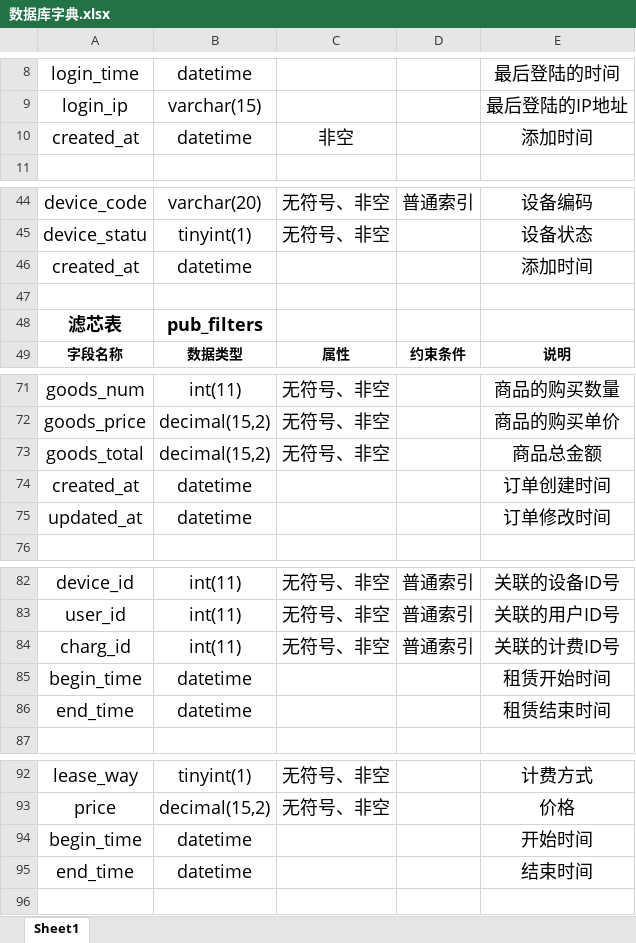
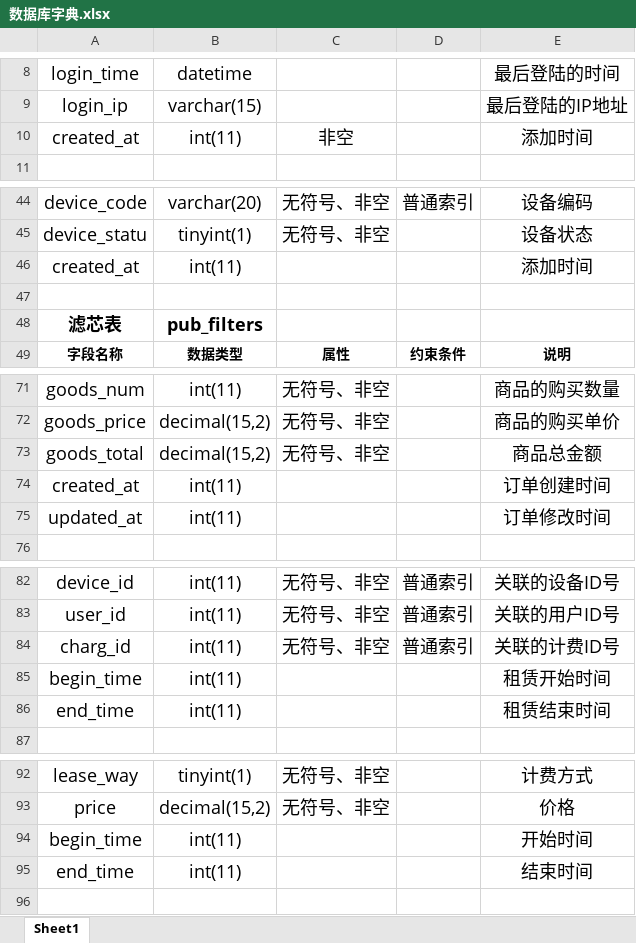
Before and after one commit to panhhonggang/Pro, an Excel workbook: doc/支持文件/数据库字典.xlsx, sheet Sheet1, drawn as a sheet; only a part is shown, gaps mark what is left out; values as stored, in another font and other column widths than the file's, no borders; the diff covers the shown part only; the diff names each change by its address in the sheet, - before the commit and + after, or states it on an @@ line.

```diff
--- a/doc/支持文件/数据库字典.xlsx (sheet Sheet1)
+++ b/doc/支持文件/数据库字典.xlsx (sheet Sheet1)
-B10: datetime
+B10: int(11)
-B46: datetime
+B46: int(11)
-B74:B75: datetime
+B74:B75: int(11)
-B85:B86: datetime
+B85:B86: int(11)
-B94:B95: datetime
+B94:B95: int(11)
```
Also changed, not shown: 2 edited cells elsewhere in this sheet, 3 other files.
